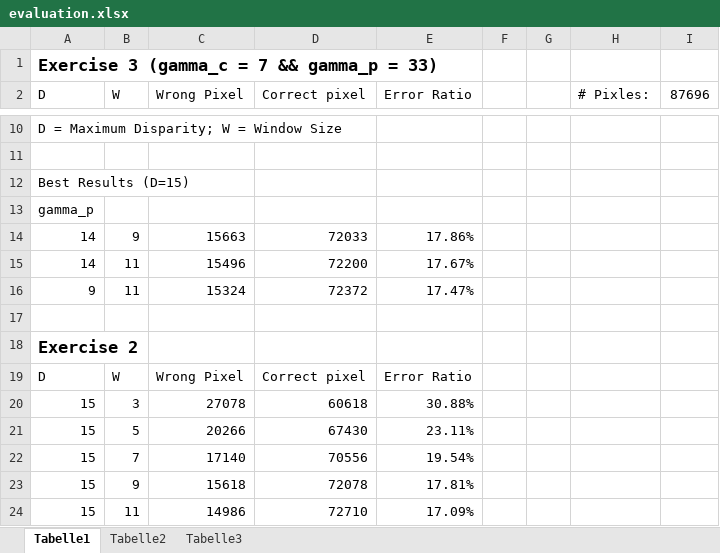
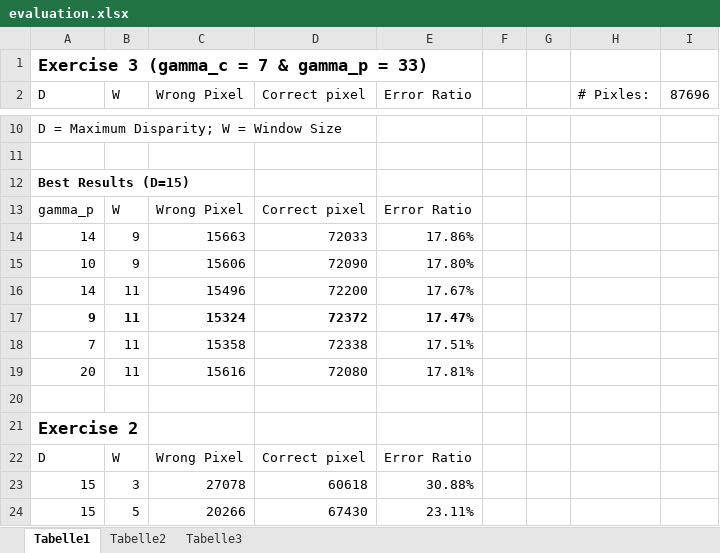
Before and after one commit to Andreas-W/StereoVision, an Excel workbook: Exercise3/evaluation.xlsx, sheet Tabelle1, drawn as a sheet; only a part is shown, gaps mark what is left out; the shorter side is filled out with more unchanged rows; values as stored, in another font and other column widths than the file's, no borders; removed rows and columns are numbered as before the commit, all else as after; the diff names each change by its address in the sheet, - before the commit and + after, or states it on an @@ line.

```diff
--- a/Exercise3/evaluation.xlsx (sheet Tabelle1)
+++ b/Exercise3/evaluation.xlsx (sheet Tabelle1)
-A1 (D): Exercise 3 (gamma_c = 7 && gamma_p = 33)
+A1 (D): Exercise 3 (gamma_c = 7 & gamma_p = 33)
-A12 bold: off
+A12 bold: on
-row 13: gamma_p
+row 13: gamma_p | W | Wrong Pixel | Correct pixel | Error Ratio
+row 15: 10 | 9 | 15606 | 72090 | 17.80%
-A17:E17 bold: off
+A17:E17 bold: on
+row 18: 7 | 11 | 15358 | 72338 | 17.51%
+row 19: 20 | 11 | 15616 | 72080 | 17.81%
```
Also changed, not shown: formulas that keep their value, 3 other files.
